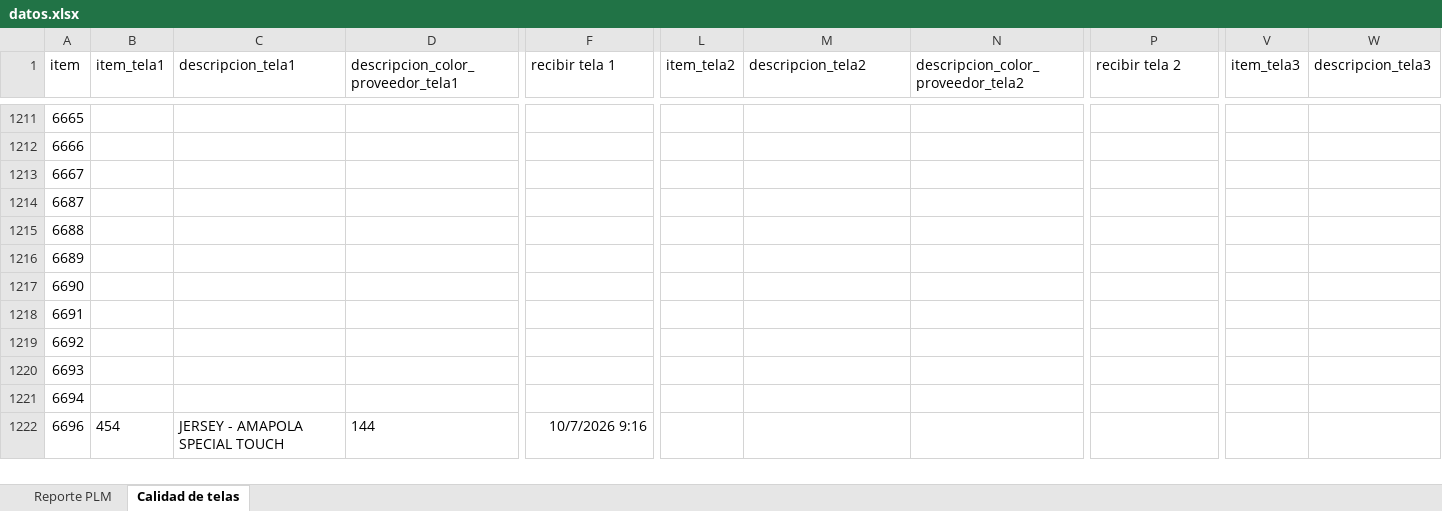
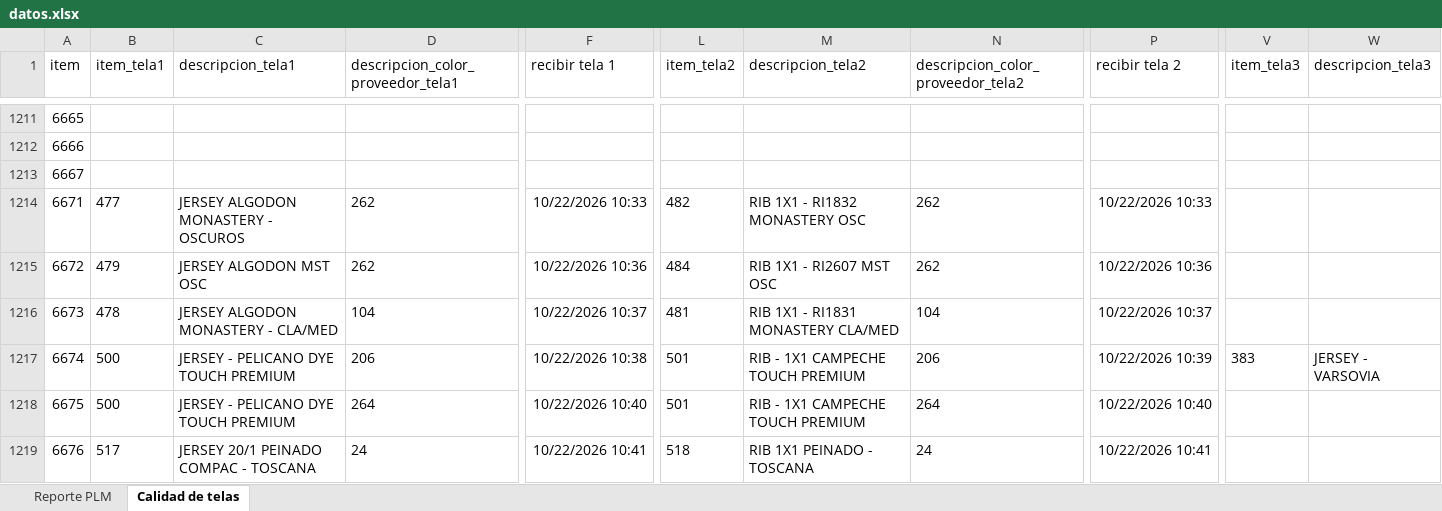
Before and after one commit to AnaliticaURA/PendientesLiberacion, an Excel workbook: datos.xlsx, sheet Calidad de telas, drawn as a sheet; only a part is shown, gaps mark what is left out; the shorter side is filled out with more unchanged rows; values as stored, in another font and other column widths than the file's, no borders; conditional formats and table styles not drawn; rows hold the shown columns only; the diff covers the shown part only; the diff names each change by its address in the sheet, - before the commit and + after, or states it on an @@ line.

Commit message:
Add files via upload

```diff
--- a/datos.xlsx (sheet Calidad de telas)
+++ b/datos.xlsx (sheet Calidad de telas)
+row 1214: 6671 | 477 | JERSEY ALGODON MONASTERY - OSCUROS | 262 | 10/22/2026 10:33 | 482 | RIB 1X1 - RI1832 MONASTERY OSC | 262 | 10/22/2026 10:33
+row 1215: 6672 | 479 | JERSEY ALGODON MST OSC | 262 | 10/22/2026 10:36 | 484 | RIB 1X1 - RI2607 MST OSC | 262 | 10/22/2026 10:36
+row 1216: 6673 | 478 | JERSEY ALGODON MONASTERY - CLA/MED | 104 | 10/22/2026 10:37 | 481 | RIB 1X1 - RI1831 MONASTERY CLA/MED | 104 | 10/22/2026 10:37
+row 1217: 6674 | 500 | JERSEY - PELICANO DYE TOUCH PREMIUM | 206 | 10/22/2026 10:38 | 501 | RIB - 1X1 CAMPECHE TOUCH PREMIUM | 206 | 10/22/2026 10:39 | 383 | JERSEY - VARSOVIA
+row 1218: 6675 | 500 | JERSEY - PELICANO DYE TOUCH PREMIUM | 264 | 10/22/2026 10:40 | 501 | RIB - 1X1 CAMPECHE TOUCH PREMIUM | 264 | 10/22/2026 10:40
+row 1219: 6676 | 517 | JERSEY 20/1 PEINADO COMPAC - TOSCANA | 24 | 10/22/2026 10:41 | 518 | RIB 1X1 PEINADO - TOSCANA | 24 | 10/22/2026 10:41
```
Also changed, not shown: 7 added rows and 598 edited cells elsewhere in this sheet, sheet Reporte PLM.
